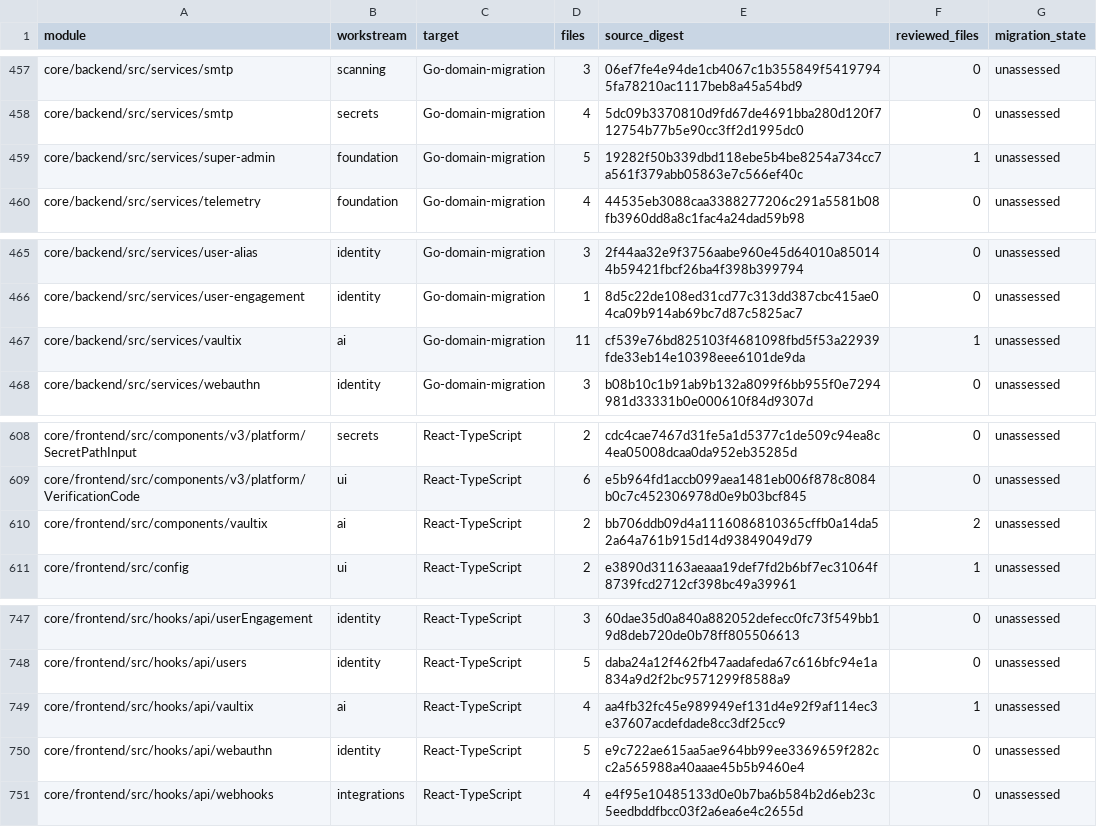
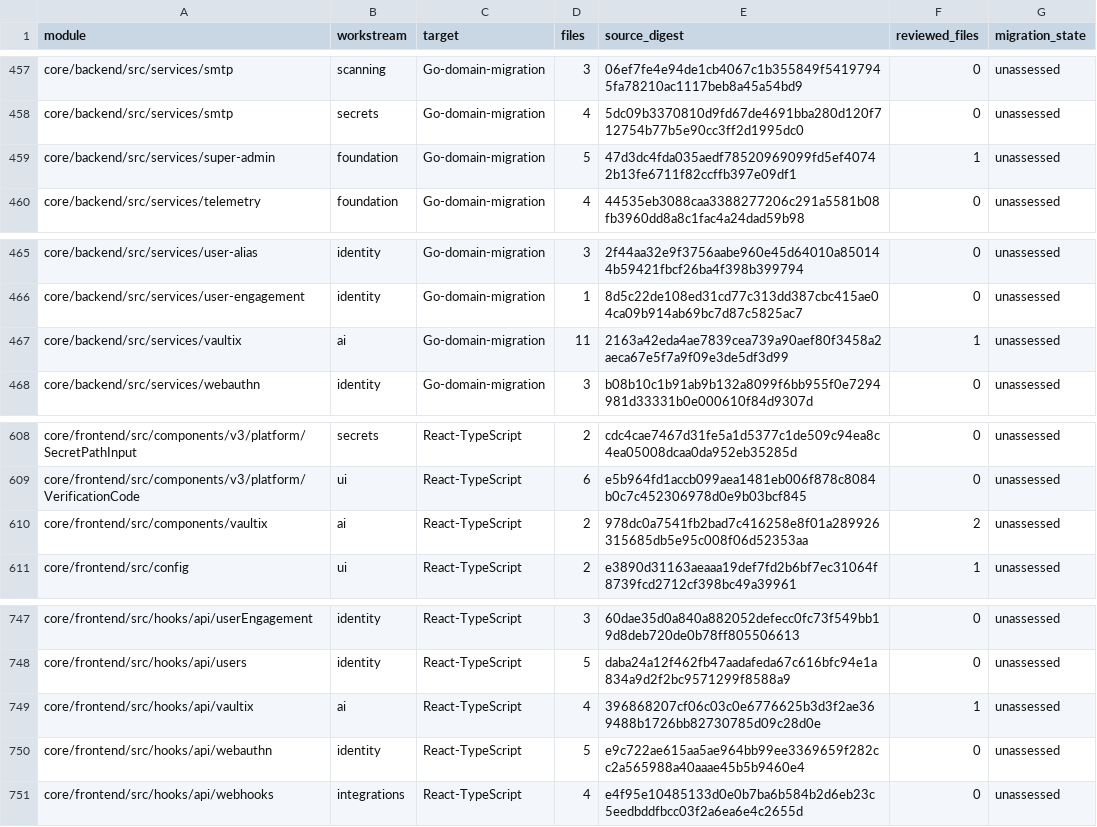
Before and after one commit to shippinAI/vaultix, a TSV file: docs/migration/generated/modules.tsv, drawn as a sheet; only a part is shown, gaps mark what is left out; the diff covers the shown part only.

```diff
--- a/docs/migration/generated/modules.tsv
+++ b/docs/migration/generated/modules.tsv
@@ -458,3 +458,3 @@ core/backend/src/services/smtp	scanning	Go-domain-migration	3	06ef7fe4e94de1cb40
 core/backend/src/services/smtp	secrets	Go-domain-migration	4	5dc09b3370810d9fd67de4691bba280d120f712754b77b5e90cc3ff2d1995dc0	0	unassessed
-core/backend/src/services/super-admin	foundation	Go-domain-migration	5	19282f50b339dbd118ebe5b4be8254a734cc7a561f379abb05863e7c566ef40c	1	unassessed
+core/backend/src/services/super-admin	foundation	Go-domain-migration	5	47d3dc4fda035aedf78520969099fd5ef40742b13fe6711f82ccffb397e09df1	1	unassessed
 core/backend/src/services/telemetry	foundation	Go-domain-migration	4	44535eb3088caa3388277206c291a5581b08fb3960dd8a8c1fac4a24dad59b98	0	unassessed
@@ -466,3 +466,3 @@ core/backend/src/services/user-alias	identity	Go-domain-migration	3	2f44aa32e9f3
 core/backend/src/services/user-engagement	identity	Go-domain-migration	1	8d5c22de108ed31cd77c313dd387cbc415ae04ca09b914ab69bc7d87c5825ac7	0	unassessed
-core/backend/src/services/vaultix	ai	Go-domain-migration	11	cf539e76bd825103f4681098fbd5f53a22939fde33eb14e10398eee6101de9da	1	unassessed
+core/backend/src/services/vaultix	ai	Go-domain-migration	11	2163a42eda4ae7839cea739a90aef80f3458a2aeca67e5f7a9f09e3de5df3d99	1	unassessed
 core/backend/src/services/webauthn	identity	Go-domain-migration	3	b08b10c1b91ab9b132a8099f6bb955f0e7294981d33331b0e000610f84d9307d	0	unassessed
@@ -609,3 +609,3 @@ core/frontend/src/components/v3/platform/SecretPathInput	secrets	React-TypeScrip
 core/frontend/src/components/v3/platform/VerificationCode	ui	React-TypeScript	6	e5b964fd1accb099aea1481eb006f878c8084b0c7c452306978d0e9b03bcf845	0	unassessed
-core/frontend/src/components/vaultix	ai	React-TypeScript	2	bb706ddb09d4a1116086810365cffb0a14da52a64a761b915d14d93849049d79	2	unassessed
+core/frontend/src/components/vaultix	ai	React-TypeScript	2	978dc0a7541fb2bad7c416258e8f01a289926315685db5e95c008f06d52353aa	2	unassessed
 core/frontend/src/config	ui	React-TypeScript	2	e3890d31163aeaaa19def7fd2b6bf7ec31064f8739fcd2712cf398bc49a39961	1	unassessed
@@ -748,3 +748,3 @@ core/frontend/src/hooks/api/userEngagement	identity	React-TypeScript	3	60dae35d0
 core/frontend/src/hooks/api/users	identity	React-TypeScript	5	daba24a12f462fb47aadafeda67c616bfc94e1a834a9d2f2bc9571299f8588a9	0	unassessed
-core/frontend/src/hooks/api/vaultix	ai	React-TypeScript	4	aa4fb32fc45e989949ef131d4e92f9af114ec3e37607acdefdade8cc3df25cc9	1	unassessed
+core/frontend/src/hooks/api/vaultix	ai	React-TypeScript	4	396868207cf06c03c0e6776625b3d3f2ae369488b1726bb82730785d09c28d0e	1	unassessed
 core/frontend/src/hooks/api/webauthn	identity	React-TypeScript	5	e9c722ae615aa5ae964bb99ee3369659f282cc2a565988a40aaae45b5b9460e4	0	unassessed
```
Also changed, not shown: 14 edited cells elsewhere in this file, 23 other files.
